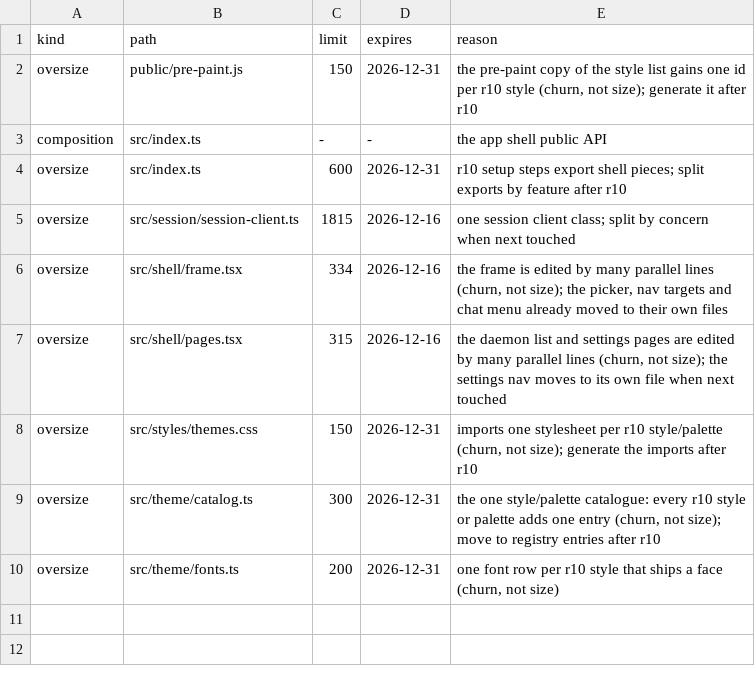
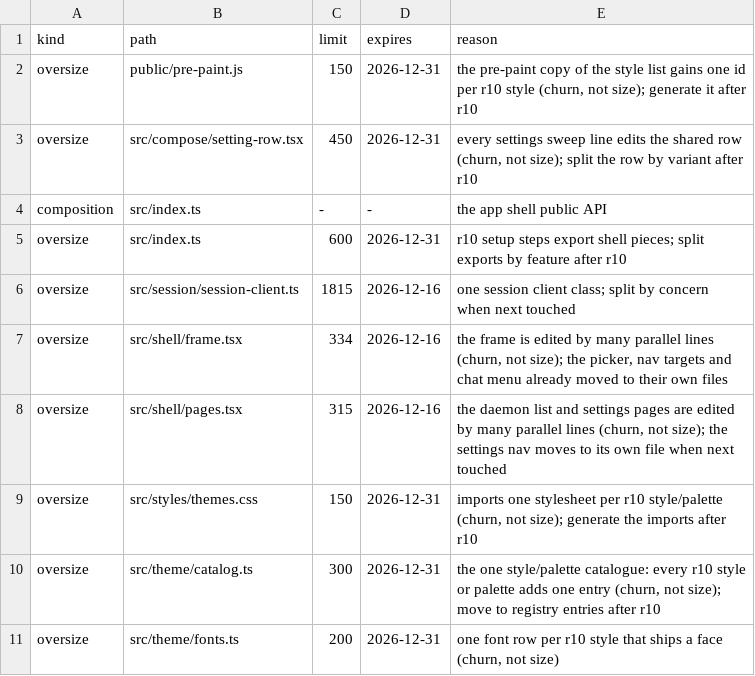
Before and after one commit to kirinnee/ferretry, a TSV file: packages/app/composition.tsv, drawn as a sheet.

Commit message:
chore(app): declare the settings row churn-oversize

```diff
--- a/packages/app/composition.tsv
+++ b/packages/app/composition.tsv
@@ -2,2 +2,3 @@ kind	path	limit	expires	reason
 oversize	public/pre-paint.js	150	2026-12-31	the pre-paint copy of the style list gains one id per r10 style (churn, not size); generate it after r10
+oversize	src/compose/setting-row.tsx	450	2026-12-31	every settings sweep line edits the shared row (churn, not size); split the row by variant after r10
 composition	src/index.ts	-	-	the app shell public API
```
